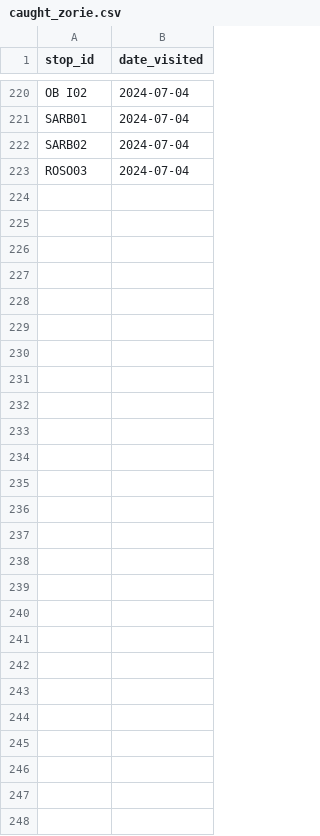
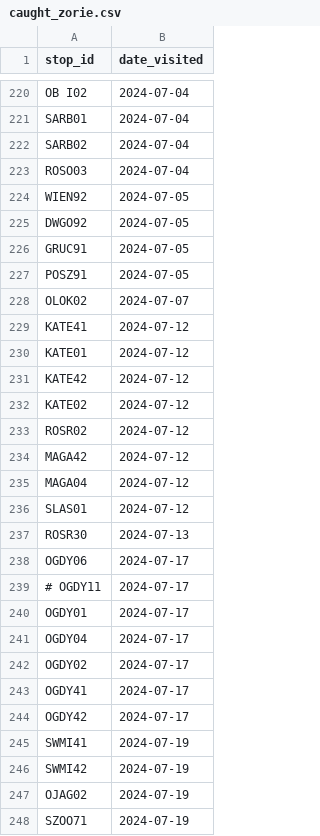
Before and after one commit to pixelsapphire/pokestops, a CSV file: caught_zorie.csv, drawn as a sheet; only a part is shown, gaps mark what is left out; the diff names each change by its address in the sheet, - before the commit and + after, or states it on an @@ line.

Commit message:
Update visited stops

```diff
--- a/caught_zorie.csv
+++ b/caught_zorie.csv
+row 224: WIEN92 | 2024-07-05
+row 225: DWGO92 | 2024-07-05
+row 226: GRUC91 | 2024-07-05
+row 227: POSZ91 | 2024-07-05
+row 228: OLOK02 | 2024-07-07
+row 229: KATE41 | 2024-07-12
+row 230: KATE01 | 2024-07-12
+row 231: KATE42 | 2024-07-12
+row 232: KATE02 | 2024-07-12
+row 233: ROSR02 | 2024-07-12
+row 234: MAGA42 | 2024-07-12
+row 235: MAGA04 | 2024-07-12
+row 236: SLAS01 | 2024-07-12
+row 237: ROSR30 | 2024-07-13
+row 238: OGDY06 | 2024-07-17
+row 239: # OGDY11 | 2024-07-17
+row 240: OGDY01 | 2024-07-17
+row 241: OGDY04 | 2024-07-17
+row 242: OGDY02 | 2024-07-17
+row 243: OGDY41 | 2024-07-17
+row 244: OGDY42 | 2024-07-17
+row 245: SWMI41 | 2024-07-19
+row 246: SWMI42 | 2024-07-19
+row 247: OJAG02 | 2024-07-19
+row 248: SZOO71 | 2024-07-19
```
Also changed, not shown: caught_sapphire.csv, 1 other file.
